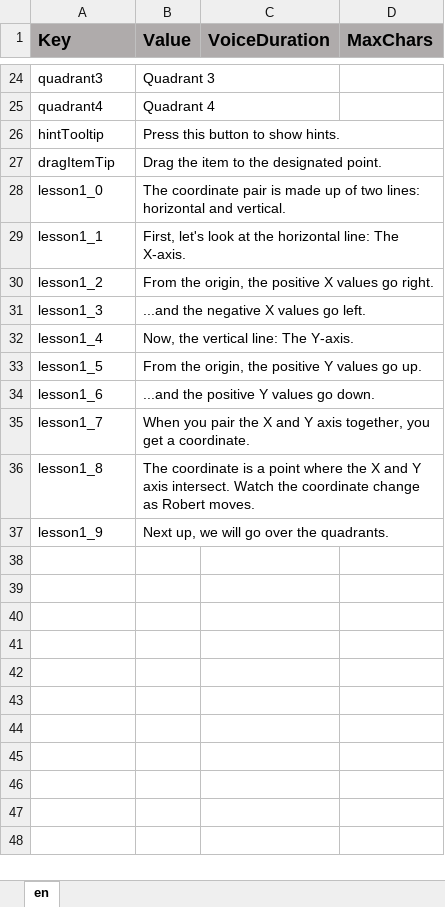
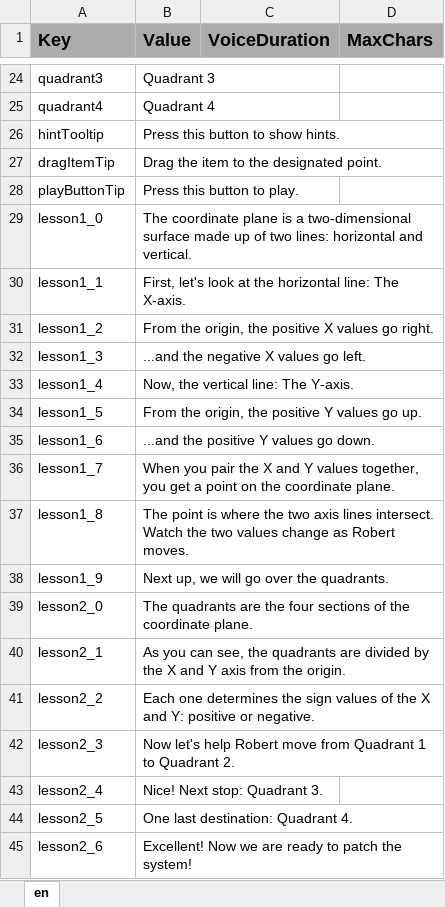
Before and after one commit to ddionisio/LL_6NSC6B, an Excel workbook: Language/language.xlsx, sheet en, drawn as a sheet; only a part is shown, gaps mark what is left out; values as stored, in another font and other column widths than the file's, no borders; addresses are those after the commit; the diff names each change by its address in the sheet, - before the commit and + after, or states it on an @@ line.

```diff
--- a/Language/language.xlsx (sheet en)
+++ b/Language/language.xlsx (sheet en)
+row 28: playButtonTip | Press this button to play.
-B29 (Value): The coordinate pair is made up…
+B29 (Value): The coordinate plane is a two-dimensional surface made up…
-B36 (Value): …and Y axis together, you get a coordinate.
+B36 (Value): …and Y values together, you get a point on the coordinate plane.
-B37 (Value): The coordinate is a point where the X and Y axis intersect. Watch the coordinate change as…
+B37 (Value): The point is where the two axis lines intersect. Watch the two values change as…
+row 39: lesson2_0 | The quadrants are the four sections of the coordinate plane.
+row 40: lesson2_1 | As you can see, the quadrants are divided by the X and Y axis from the origin.
+row 41: lesson2_2 | Each one determines the sign values of the X and Y: positive or negative.
+row 42: lesson2_3 | Now let's help Robert move from Quadrant 1 to Quadrant 2.
+row 43: lesson2_4 | Nice! Next stop: Quadrant 3.
+row 44: lesson2_5 | One last destination: Quadrant 4.
+row 45: lesson2_6 | Excellent! Now we are ready to patch the system!
```
Also changed, not shown: 46 other files.
